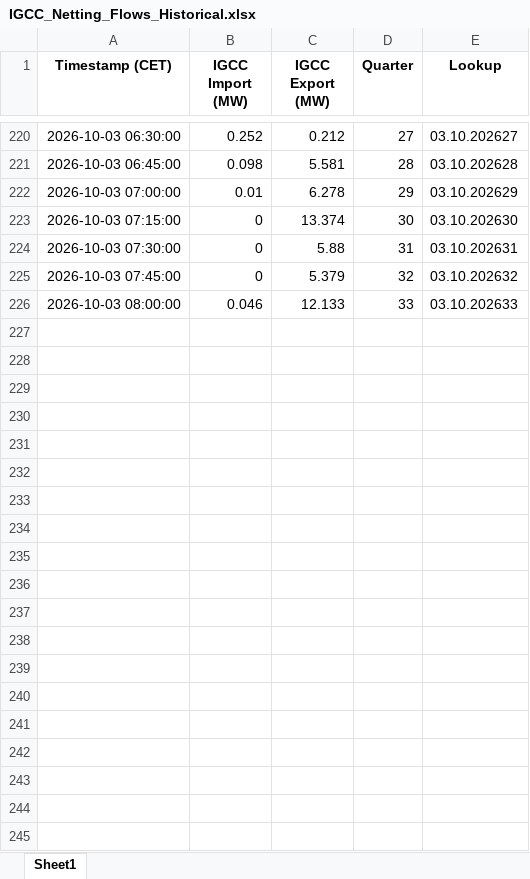
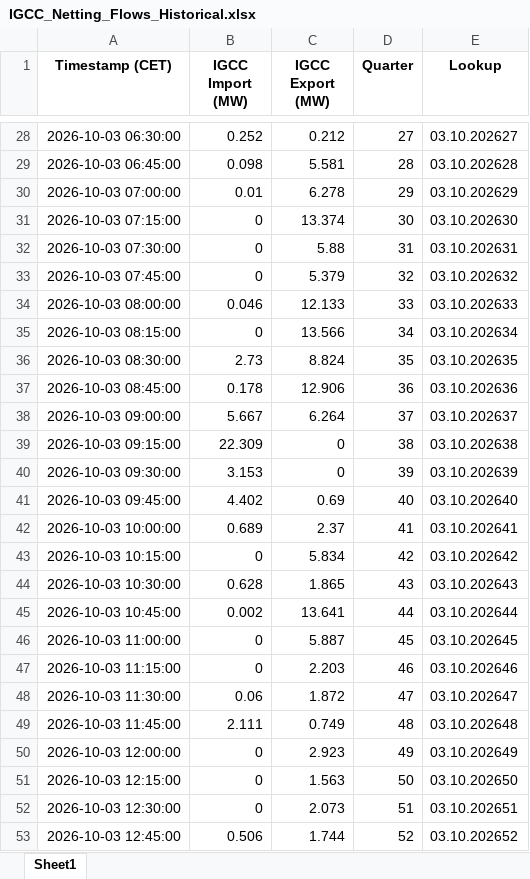
Before and after one commit to Andrei-Ionita/AdremTrading, an Excel workbook: data_fetching/Entsoe/IGCC_Netting_Flows_Historical.xlsx, sheet Sheet1, drawn as a sheet; only a part is shown, gaps mark what is left out; values as stored, in another font and other column widths than the file's, no borders; the diff covers the shown part only; the diff names each change by its address in the sheet, - before the commit and + after, or states it on an @@ line.

```diff
--- a/data_fetching/Entsoe/IGCC_Netting_Flows_Historical.xlsx (sheet Sheet1)
+++ b/data_fetching/Entsoe/IGCC_Netting_Flows_Historical.xlsx (sheet Sheet1)
+row 35: 2026-10-03 08:15:00 | 0 | 13.566 | 34 | 03.10.202634
+row 36: 2026-10-03 08:30:00 | 2.73 | 8.824 | 35 | 03.10.202635
+row 37: 2026-10-03 08:45:00 | 0.178 | 12.906 | 36 | 03.10.202636
+row 38: 2026-10-03 09:00:00 | 5.667 | 6.264 | 37 | 03.10.202637
+row 39: 2026-10-03 09:15:00 | 22.309 | 0 | 38 | 03.10.202638
+row 40: 2026-10-03 09:30:00 | 3.153 | 0 | 39 | 03.10.202639
+row 41: 2026-10-03 09:45:00 | 4.402 | 0.69 | 40 | 03.10.202640
+row 42: 2026-10-03 10:00:00 | 0.689 | 2.37 | 41 | 03.10.202641
+row 43: 2026-10-03 10:15:00 | 0 | 5.834 | 42 | 03.10.202642
+row 44: 2026-10-03 10:30:00 | 0.628 | 1.865 | 43 | 03.10.202643
+row 45: 2026-10-03 10:45:00 | 0.002 | 13.641 | 44 | 03.10.202644
+row 46: 2026-10-03 11:00:00 | 0 | 5.887 | 45 | 03.10.202645
+row 47: 2026-10-03 11:15:00 | 0 | 2.203 | 46 | 03.10.202646
+row 48: 2026-10-03 11:30:00 | 0.06 | 1.872 | 47 | 03.10.202647
+row 49: 2026-10-03 11:45:00 | 2.111 | 0.749 | 48 | 03.10.202648
+row 50: 2026-10-03 12:00:00 | 0 | 2.923 | 49 | 03.10.202649
+row 51: 2026-10-03 12:15:00 | 0 | 1.563 | 50 | 03.10.202650
+row 52: 2026-10-03 12:30:00 | 0 | 2.073 | 51 | 03.10.202651
+row 53: 2026-10-03 12:45:00 | 0.506 | 1.744 | 52 | 03.10.202652
```
Also changed, not shown: 79 added rows and 192 removed rows elsewhere in this sheet, data_fetching/Entsoe/Balancing_Energy_Activation.xlsx, data_fetching/Entsoe/Consumption_Actual_Historical.xlsx, 30 other files.
